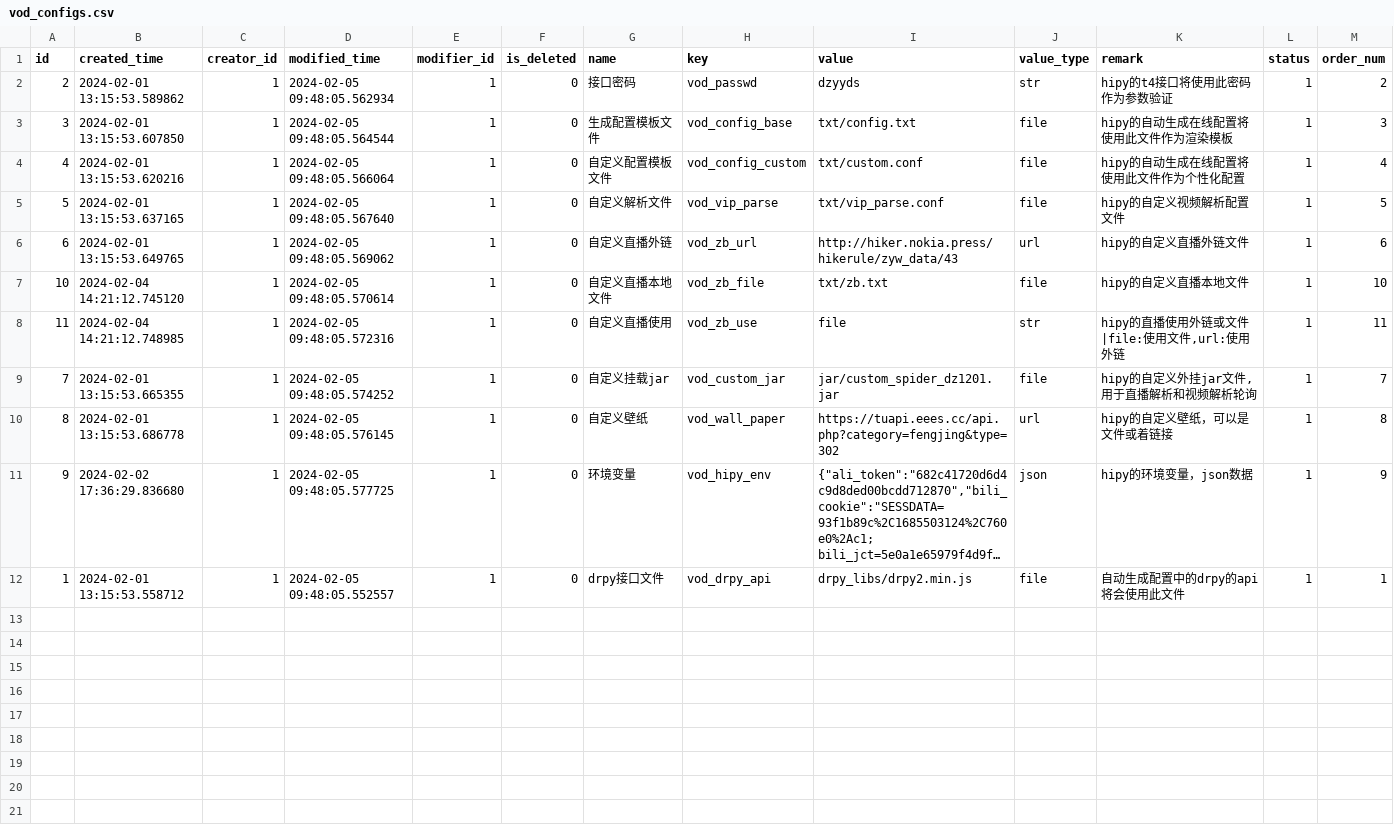
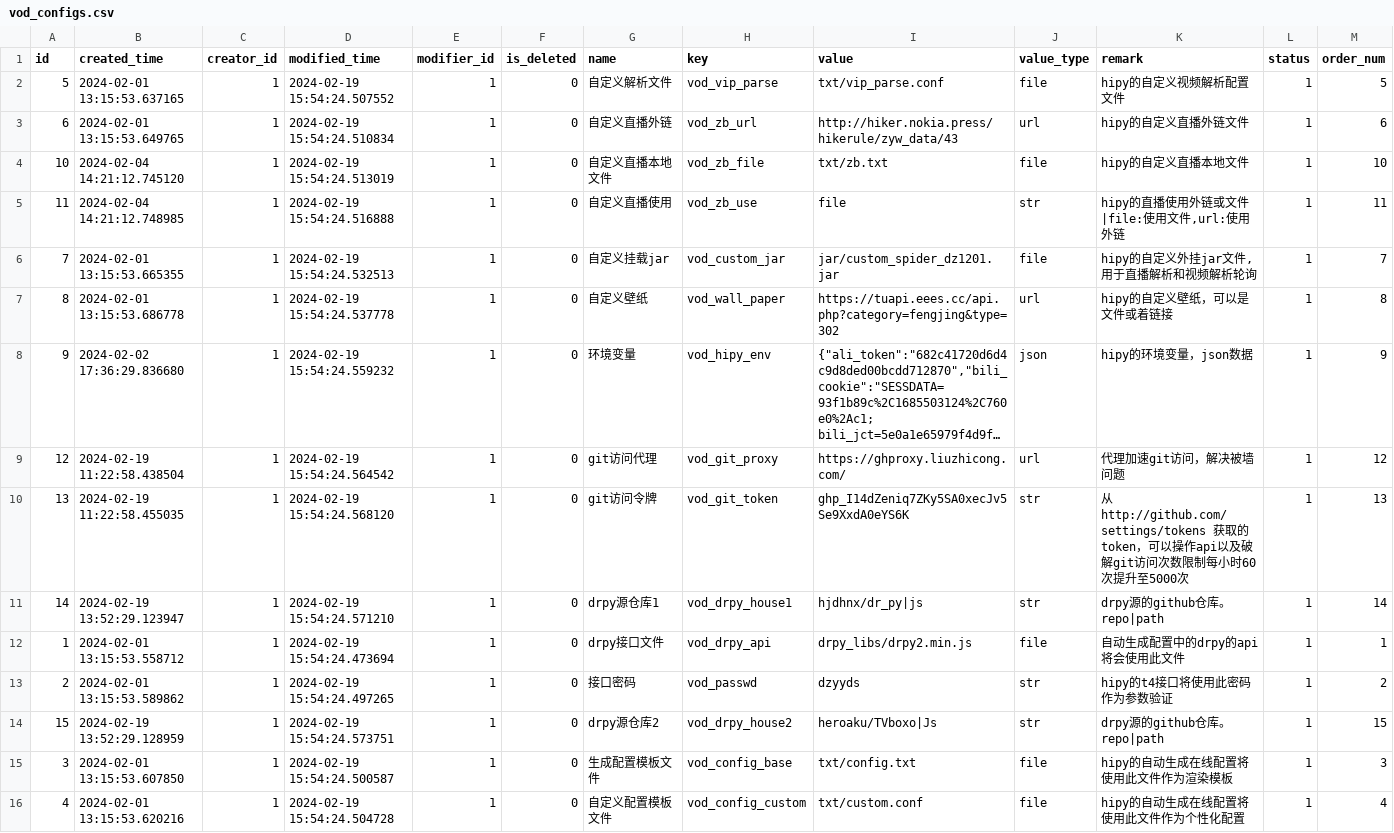
Before and after one commit to chiakiwang/hipy-server, a CSV file: app/db/init_data/vod_configs.csv, drawn as a sheet; long unchanged cells end in …; removed rows and columns are numbered as before the commit, all else as after; the diff names each change by its address in the sheet, - before the commit and + after, or states it on an @@ line.

```diff
--- a/app/db/init_data/vod_configs.csv
+++ b/app/db/init_data/vod_configs.csv
-row 2: 2 | 2024-02-01 13:15:53.589862 | 1 | 2024-02-05 09:48:05.562934 | 1 | 0 | 接口密码 | vod_passwd | dzyyds | str | hipy的t4接口将使用此密码作为参数验证 | 1 | 2
-row 3: 3 | 2024-02-01 13:15:53.607850 | 1 | 2024-02-05 09:48:05.564544 | 1 | 0 | 生成配置模板文件 | vod_config_base | txt/config.txt | file | hipy的自动生成在线配置将使用此文件作为渲染模板 | 1 | 3
-row 4: 4 | 2024-02-01 13:15:53.620216 | 1 | 2024-02-05 09:48:05.566064 | 1 | 0 | 自定义配置模板文件 | vod_config_custom | txt/custom.conf | file | hipy的自动生成在线配置将使用此文件作为个性化配置 | 1 | 4
-D2 (modified_time): 2024-02-05 09:48:05.567640
+D2 (modified_time): 2024-02-19 15:54:24.507552
-D3 (modified_time): 2024-02-05 09:48:05.569062
+D3 (modified_time): 2024-02-19 15:54:24.510834
-D4 (modified_time): 2024-02-05 09:48:05.570614
+D4 (modified_time): 2024-02-19 15:54:24.513019
-D5 (modified_time): 2024-02-05 09:48:05.572316
+D5 (modified_time): 2024-02-19 15:54:24.516888
-D6 (modified_time): 2024-02-05 09:48:05.574252
+D6 (modified_time): 2024-02-19 15:54:24.532513
-D7 (modified_time): 2024-02-05 09:48:05.576145
+D7 (modified_time): 2024-02-19 15:54:24.537778
-D8 (modified_time): 2024-02-05 09:48:05.577725
+D8 (modified_time): 2024-02-19 15:54:24.559232
+row 9: 12 | 2024-02-19 11:22:58.438504 | 1 | 2024-02-19 15:54:24.564542 | 1 | 0 | git访问代理 | vod_git_proxy | https://ghproxy.liuzhicong.com/ | url | 代理加速git访问，解决被墙问题 | 1 | 12
+row 10: 13 | 2024-02-19 11:22:58.455035 | 1 | 2024-02-19 15:54:24.568120 | 1 | 0 | git访问令牌 | vod_git_token | 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 | str | 从 http://github.com/settings/tokens 获取的token，可以操作api以及破解git访问次数限制每小时60次提升至5000次 | 1 | 13
+row 11: 14 | 2024-02-19 13:52:29.123947 | 1 | 2024-02-19 15:54:24.571210 | 1 | 0 | drpy源仓库1 | vod_drpy_house1 | hjdhnx/dr_py|js | str | drpy源的github仓库。repo|path | 1 | 14
-D12 (modified_time): 2024-02-05 09:48:05.552557
+D12 (modified_time): 2024-02-19 15:54:24.473694
+row 13: 2 | 2024-02-01 13:15:53.589862 | 1 | 2024-02-19 15:54:24.497265 | 1 | 0 | 接口密码 | vod_passwd | dzyyds | str | hipy的t4接口将使用此密码作为参数验证 | 1 | 2
+row 14: 15 | 2024-02-19 13:52:29.128959 | 1 | 2024-02-19 15:54:24.573751 | 1 | 0 | drpy源仓库2 | vod_drpy_house2 | heroaku/TVboxo|Js | str | drpy源的github仓库。repo|path | 1 | 15
+row 15: 3 | 2024-02-01 13:15:53.607850 | 1 | 2024-02-19 15:54:24.500587 | 1 | 0 | 生成配置模板文件 | vod_config_base | txt/config.txt | file | hipy的自动生成在线配置将使用此文件作为渲染模板 | 1 | 3
+row 16: 4 | 2024-02-01 13:15:53.620216 | 1 | 2024-02-19 15:54:24.504728 | 1 | 0 | 自定义配置模板文件 | vod_config_custom | txt/custom.conf | file | hipy的自动生成在线配置将使用此文件作为个性化配置 | 1 | 4
```
Also changed, not shown: app/db/init_data/job.csv, app/db/init_data/login_infor.csv, 12 other files.
